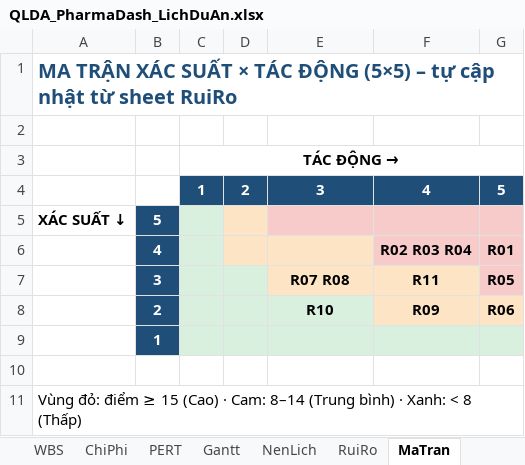
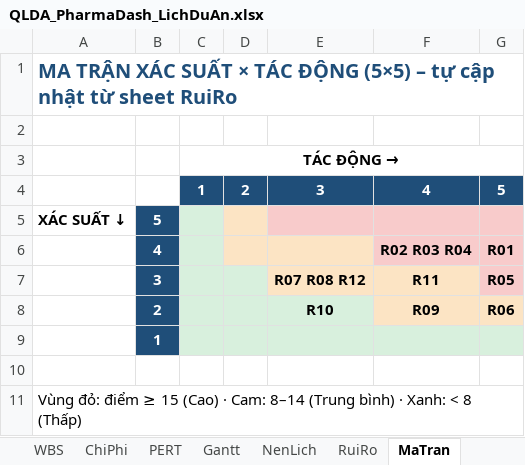
Before and after one commit to duyt67241-alt/pharmadash, an Excel workbook: docs/lab/QLDA_PharmaDash_LichDuAn.xlsx, sheet MaTran, drawn as a sheet; values as stored, in another font and other column widths than the file's, no borders; the diff names each change by its address in the sheet, - before the commit and + after, or states it on an @@ line.

```diff
--- a/docs/lab/QLDA_PharmaDash_LichDuAn.xlsx (sheet MaTran)
+++ b/docs/lab/QLDA_PharmaDash_LichDuAn.xlsx (sheet MaTran)
-E7: R07 R08
+E7: R07 R08 R12
```
Also changed, not shown: sheet RuiRo, formulas that keep their value, 1 other file.
